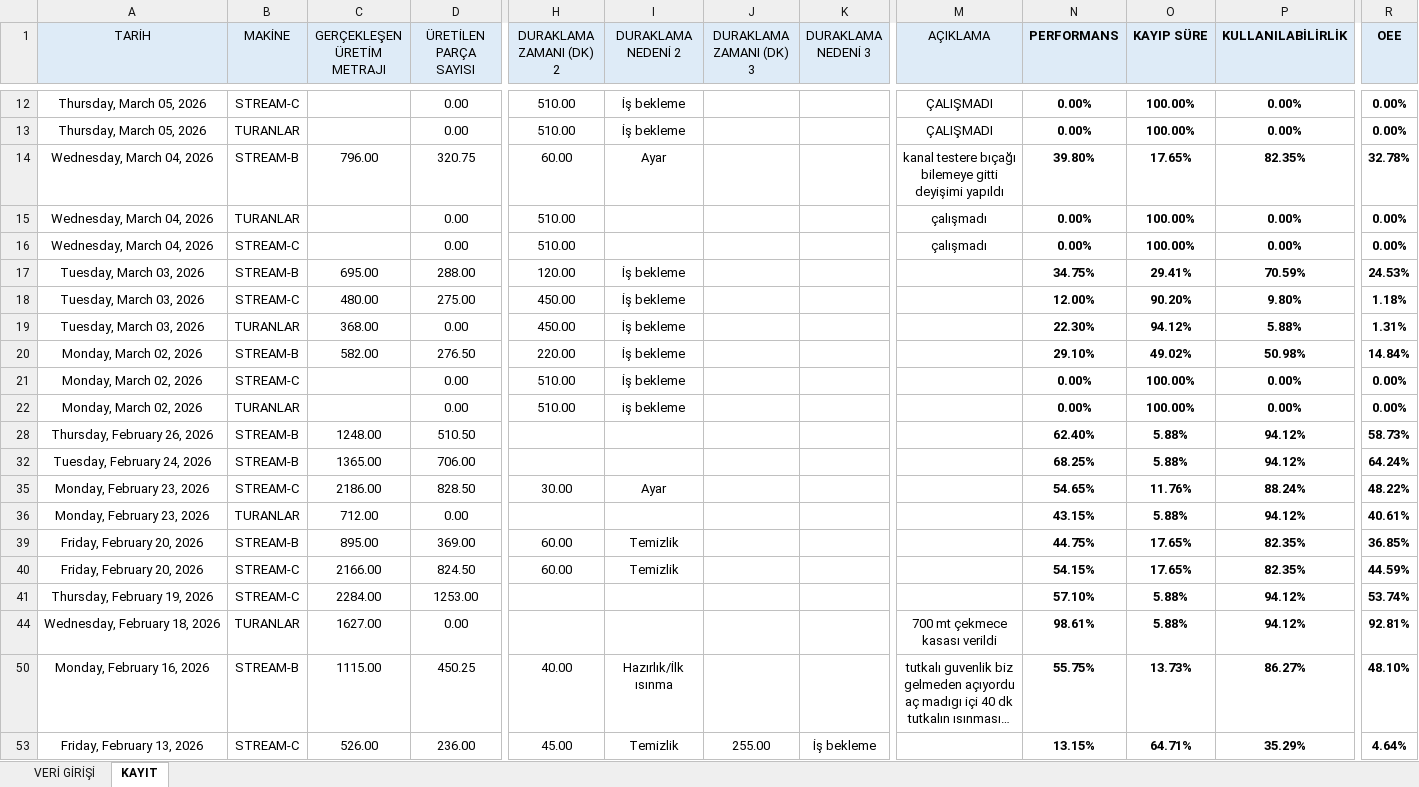
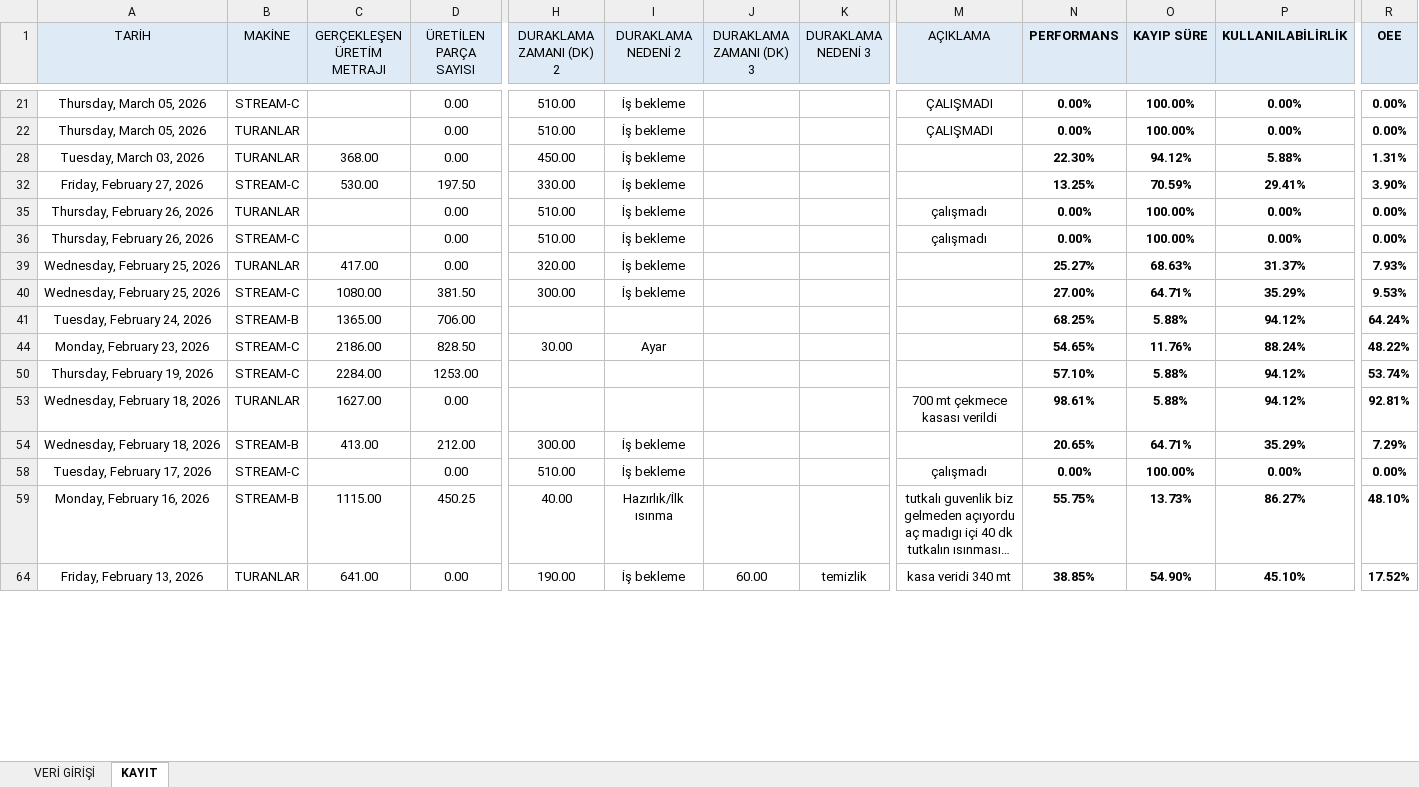
Before and after one commit to Tuncayozalici/ONERI, an Excel workbook: wwwroot/EXCELS/PVC BÖLÜMÜ VERİ EKRANI 2026.xlsm, sheet KAYIT, drawn as a sheet; only a part is shown, gaps mark what is left out; long unchanged cells end in …; values as stored, in another font and other column widths than the file's, no borders; removed rows and columns are numbered as before the commit, all else as after; rows hold the shown columns only; the diff covers the shown part only; the diff names each change by its address in the sheet, - before the commit and + after, or states it on an @@ line.

```diff
--- a/wwwroot/EXCELS/PVC BÖLÜMÜ VERİ EKRANI 2026.xlsm (sheet KAYIT)
+++ b/wwwroot/EXCELS/PVC BÖLÜMÜ VERİ EKRANI 2026.xlsm (sheet KAYIT)
@@ row 14 hidden: Wednesday, March 04, 2026 | STREAM-B | 796.00 | 320.75 | 60.00 | Ayar |  |  | kanal testere bıçağı bilemeye gitti deyişimi yapıldı | 39.80% | 17.65% | 82.35% | 32.78% @@
@@ row 15 hidden: Wednesday, March 04, 2026 | TURANLAR |  | 0.00 | 510.00 |  |  |  | çalışmadı | 0.00% | 100.00% | 0.00% | 0.00% @@
@@ row 16 hidden: Wednesday, March 04, 2026 | STREAM-C |  | 0.00 | 510.00 |  |  |  | çalışmadı | 0.00% | 100.00% | 0.00% | 0.00% @@
@@ row 17 hidden: Tuesday, March 03, 2026 | STREAM-B | 695.00 | 288.00 | 120.00 | İş bekleme |  |  |  | 34.75% | 29.41% | 70.59% | 24.53% @@
@@ row 18 hidden: Tuesday, March 03, 2026 | STREAM-C | 480.00 | 275.00 | 450.00 | İş bekleme |  |  |  | 12.00% | 90.20% | 9.80% | 1.18% @@
@@ row 20 hidden: Monday, March 02, 2026 | STREAM-B | 582.00 | 276.50 | 220.00 | İş bekleme |  |  |  | 29.10% | 49.02% | 50.98% | 14.84% @@
@@ row 32 unhidden: Friday, February 27, 2026 | STREAM-C | 530.00 | 197.50 | 330.00 | İş bekleme |  |  |  | 13.25% | 70.59% | 29.41% | 3.90% @@
-A35:A36 (TARİH): Monday, March 02, 2026
+A35:A36 (TARİH): Thursday, February 26, 2026
-B35 (MAKİNE): STREAM-C
+B35 (MAKİNE): TURANLAR
-M35:M36 (AÇIKLAMA): (empty)
+M35:M36 (AÇIKLAMA): çalışmadı
-B36 (MAKİNE): TURANLAR
+B36 (MAKİNE): STREAM-C
-I36 (DURAKLAMA NEDENİ 2): iş bekleme
+I36 (DURAKLAMA NEDENİ 2): İş bekleme
@@ row 28 hidden: Thursday, February 26, 2026 | STREAM-B | 1248.00 | 510.50 |  |  |  |  |  | 62.40% | 5.88% | 94.12% | 58.73% @@
@@ row 39 unhidden: Wednesday, February 25, 2026 | TURANLAR | 417.00 | 0.00 | 320.00 | İş bekleme |  |  |  | 25.27% | 68.63% | 31.37% | 7.93% @@
@@ row 40 unhidden: Wednesday, February 25, 2026 | STREAM-C | 1080.00 | 381.50 | 300.00 | İş bekleme |  |  |  | 27.00% | 64.71% | 35.29% | 9.53% @@
@@ row 36 hidden: Monday, February 23, 2026 | TURANLAR | 712.00 | 0.00 |  |  |  |  |  | 43.15% | 5.88% | 94.12% | 40.61% @@
@@ row 39 hidden: Friday, February 20, 2026 | STREAM-B | 895.00 | 369.00 | 60.00 | Temizlik |  |  |  | 44.75% | 17.65% | 82.35% | 36.85% @@
@@ row 40 hidden: Friday, February 20, 2026 | STREAM-C | 2166.00 | 824.50 | 60.00 | Temizlik |  |  |  | 54.15% | 17.65% | 82.35% | 44.59% @@
@@ row 54 unhidden: Wednesday, February 18, 2026 | STREAM-B | 413.00 | 212.00 | 300.00 | İş bekleme |  |  |  | 20.65% | 64.71% | 35.29% | 7.29% @@
@@ row 58 unhidden: Tuesday, February 17, 2026 | STREAM-C |  | 0.00 | 510.00 | İş bekleme |  |  | çalışmadı | 0.00% | 100.00% | 0.00% | 0.00% @@
-B64 (MAKİNE): STREAM-C
+B64 (MAKİNE): TURANLAR
-C64 (GERÇEKLEŞEN ÜRETİM METRAJI): 526.00
+C64 (GERÇEKLEŞEN ÜRETİM METRAJI): 641.00
-D64 (ÜRETİLEN PARÇA SAYISI): 236.00
+D64 (ÜRETİLEN PARÇA SAYISI): 0.00
-H64 (DURAKLAMA ZAMANI (DK) 2): 45.00
+H64 (DURAKLAMA ZAMANI (DK) 2): 190.00
-I64 (DURAKLAMA NEDENİ 2): Temizlik
+I64 (DURAKLAMA NEDENİ 2): İş bekleme
-J64 (DURAKLAMA ZAMANI (DK) 3): 255.00
+J64 (DURAKLAMA ZAMANI (DK) 3): 60.00
-K64 (DURAKLAMA NEDENİ 3): İş bekleme
+K64 (DURAKLAMA NEDENİ 3): temizlik
-M64 (AÇIKLAMA): (empty)
+M64 (AÇIKLAMA): kasa veridi 340 mt
-N64 (PERFORMANS): 13.15%
+N64 (PERFORMANS): 38.85%
-O64 (KAYIP SÜRE): 64.71%
+O64 (KAYIP SÜRE): 54.90%
-P64 (KULLANILABİLİRLİK): 35.29%
+P64 (KULLANILABİLİRLİK): 45.10%
-R64 (OEE): 4.64%
+R64 (OEE): 17.52%
```
Also changed, not shown: 9 added rows, 35 hidden or unhidden rows and 10 edited cells elsewhere in this sheet, sheet VERİ GİRİŞİ, formulas that keep their value, charts or pictures, wwwroot/EXCELS/HATALI PARÇA VERİ GİRİŞİ.xlsm, wwwroot/EXCELS/MARWOOD Masterwood Veri Ekranı 2026.xlsm, 16 other files.
